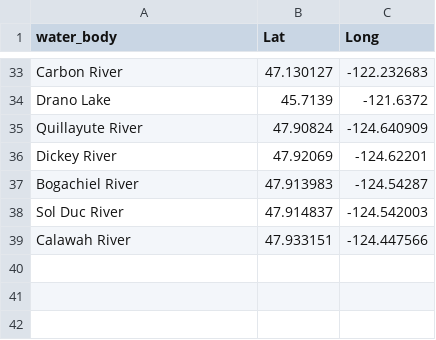
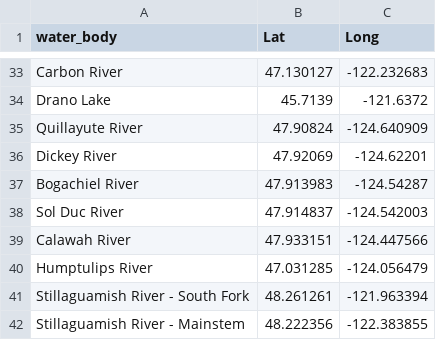
Before and after one commit to wdfw-fp/CreelScheduleGenerator, a CSV file: luts/lut_waterbody_lat_long_master.csv, drawn as a sheet; only a part is shown, gaps mark what is left out.

```diff
--- a/luts/lut_waterbody_lat_long_master.csv
+++ b/luts/lut_waterbody_lat_long_master.csv
@@ -39 +39,4 @@ Sol Duc River,47.914837,-124.542003
 Calawah River,47.933151,-124.447566
+Humptulips River,47.031285,-124.056479
+Stillaguamish River - South Fork,48.261261,-121.963394
+Stillaguamish River - Mainstem,48.222356,-122.383855
```
Also changed, not shown: luts/lut_waterbody_locations_master.csv.
